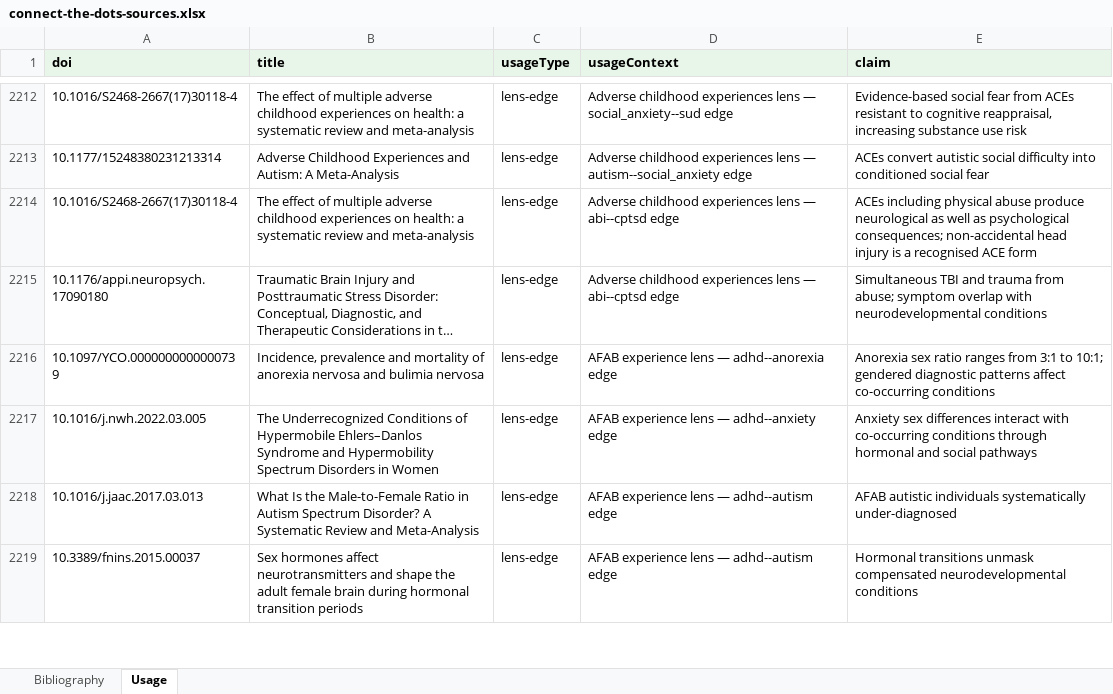
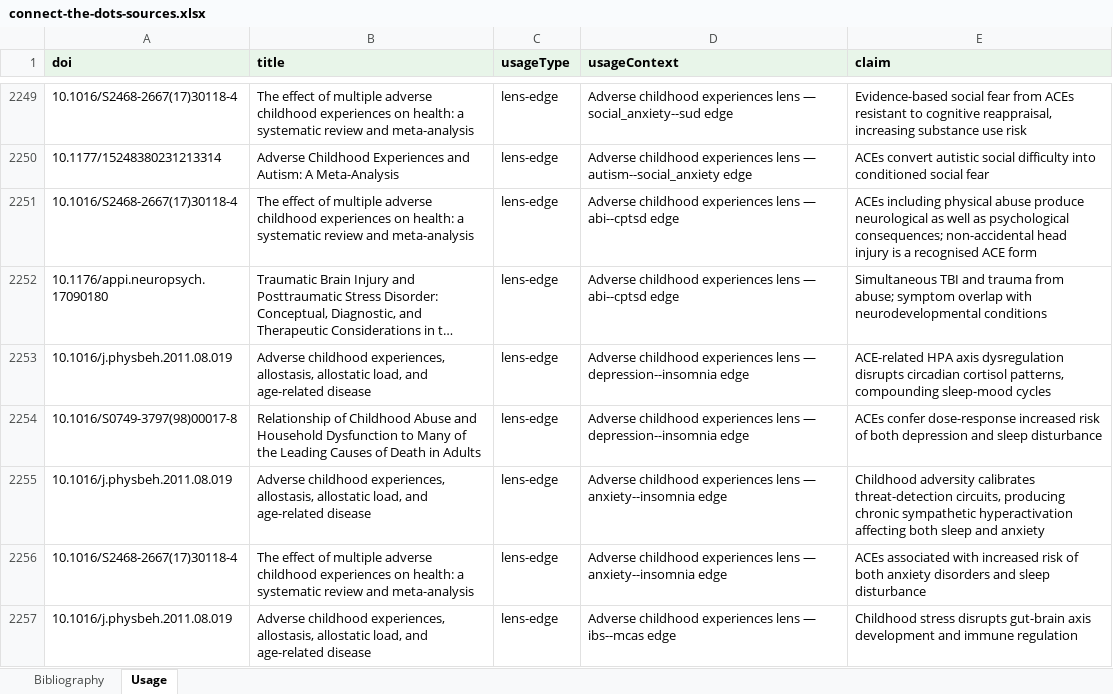
Before and after one commit to lwiadrowski-bot/ctdproject.org, an Excel workbook: tools/exports/connect-the-dots-sources.xlsx, sheet Usage, drawn as a sheet; only a part is shown, gaps mark what is left out; the shorter side is filled out with more unchanged rows; long unchanged cells end in …; values as stored, in another font and other column widths than the file's, no borders; the diff covers the shown part only; the diff names each change by its address in the sheet, - before the commit and + after, or states it on an @@ line.

```diff
--- a/tools/exports/connect-the-dots-sources.xlsx (sheet Usage)
+++ b/tools/exports/connect-the-dots-sources.xlsx (sheet Usage)
+row 2253: 10.1016/j.physbeh.2011.08.019 | Adverse childhood experiences, allostasis, allostatic load, and age-related disease | lens-edge | Adverse childhood experiences lens — depression--insomnia edge | ACE-related HPA axis dysregulation disrupts circadian cortisol patterns, compounding sleep-mood cycles
+row 2254: 10.1016/S0749-3797(98)00017-8 | Relationship of Childhood Abuse and Household Dysfunction to Many of the Leading Causes of Death in Adults | lens-edge | Adverse childhood experiences lens — depression--insomnia edge | ACEs confer dose-response increased risk of both depression and sleep disturbance
+row 2255: 10.1016/j.physbeh.2011.08.019 | Adverse childhood experiences, allostasis, allostatic load, and age-related disease | lens-edge | Adverse childhood experiences lens — anxiety--insomnia edge | Childhood adversity calibrates threat-detection circuits, producing chronic sympathetic hyperactivation affecting both sleep and anxiety
+row 2256: 10.1016/S2468-2667(17)30118-4 | The effect of multiple adverse childhood experiences on health: a systematic review and meta-analysis | lens-edge | Adverse childhood experiences lens — anxiety--insomnia edge | ACEs associated with increased risk of both anxiety disorders and sleep disturbance
+row 2257: 10.1016/j.physbeh.2011.08.019 | Adverse childhood experiences, allostasis, allostatic load, and age-related disease | lens-edge | Adverse childhood experiences lens — ibs--mcas edge | Childhood stress disrupts gut-brain axis development and immune regulation
```
Also changed, not shown: 68 added rows elsewhere in this sheet, sheet Bibliography, tools/exports/connect-the-dots-data.xlsx, 1 other file.
